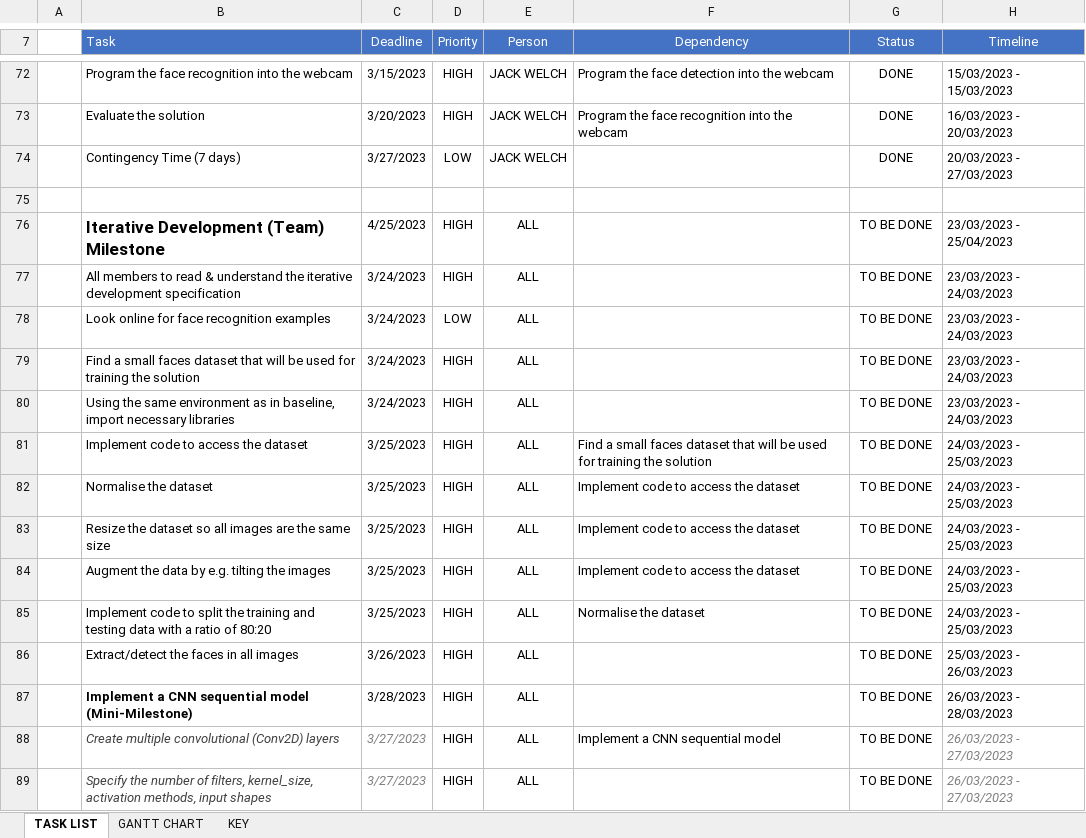
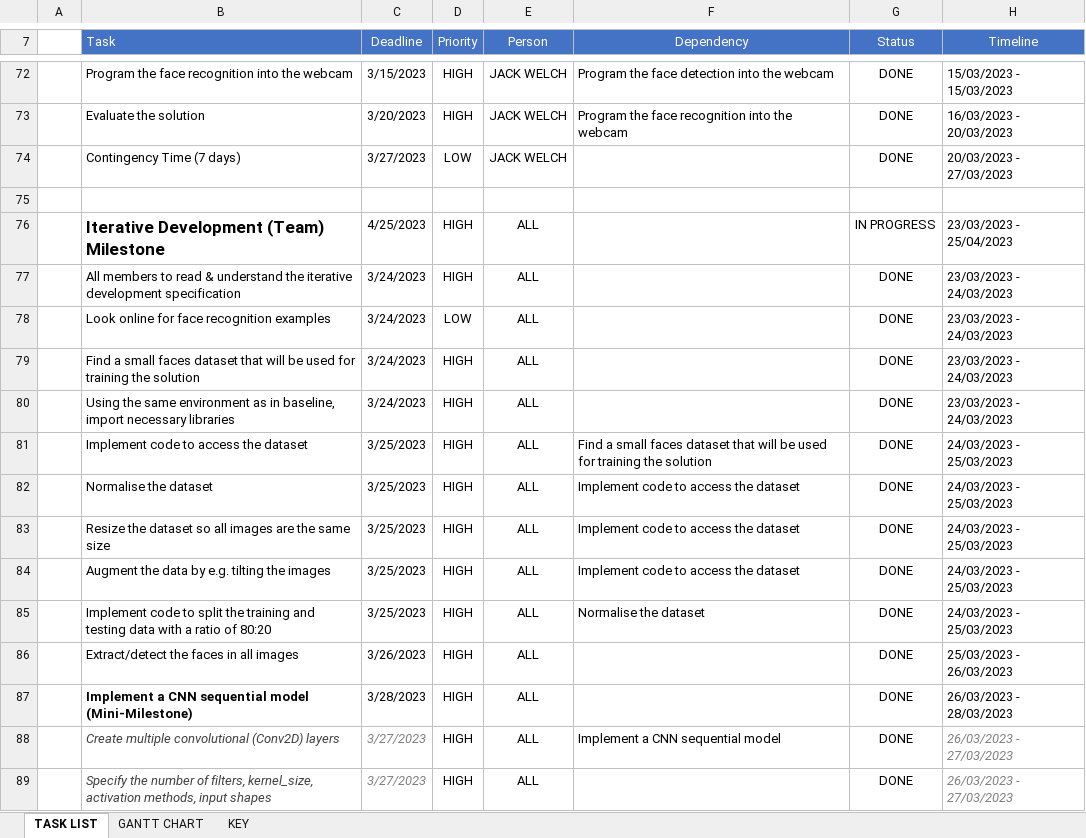
Before and after one commit to Pawel-Lasota/Software-Engineering-Practice, an Excel workbook: Project-Management-Documentation/Project_Management - New.xlsx, sheet TASK LIST, drawn as a sheet; only a part is shown, gaps mark what is left out; values as stored, in another font and other column widths than the file's, no borders; charts and pictures and conditional formats not drawn; the diff covers the shown part only; the diff names each change by its address in the sheet, - before the commit and + after, or states it on an @@ line.

```diff
--- a/Project-Management-Documentation/Project_Management - New.xlsx (sheet TASK LIST)
+++ b/Project-Management-Documentation/Project_Management - New.xlsx (sheet TASK LIST)
-G76 (Status): TO BE DONE
+G76 (Status): IN PROGRESS
-G77:G89 (Status): TO BE DONE
+G77:G89 (Status): DONE
```
Also changed, not shown: 28 edited cells elsewhere in this sheet, sheet GANTT CHART, charts or pictures.
